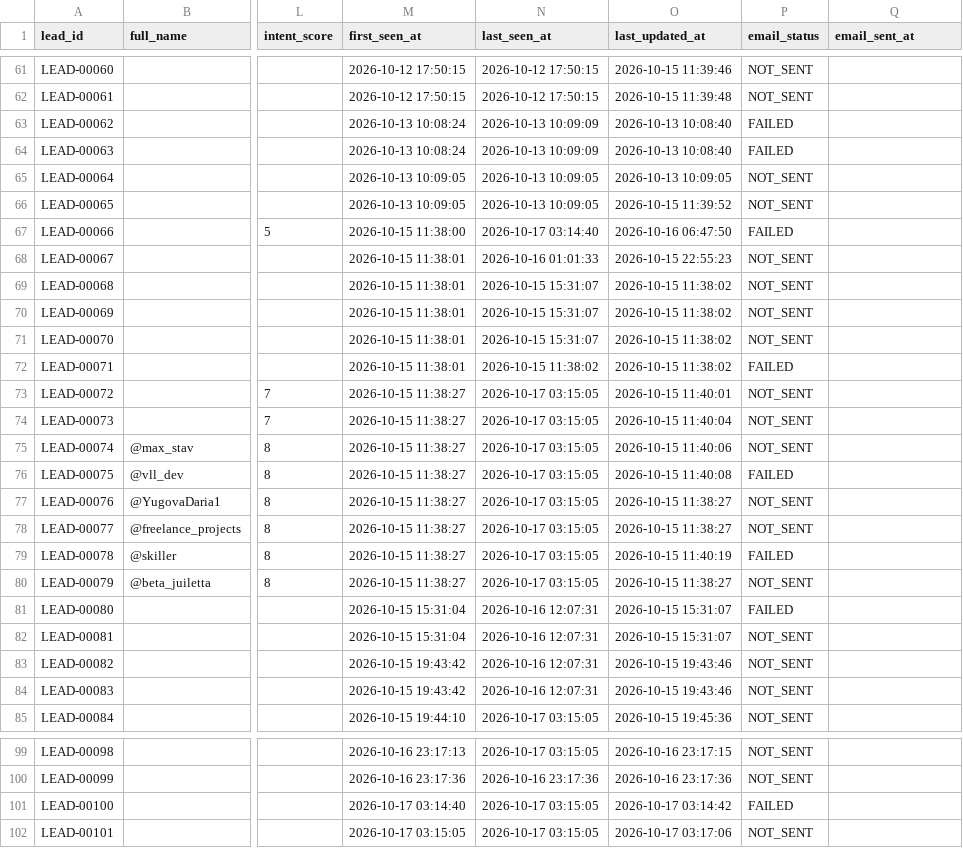
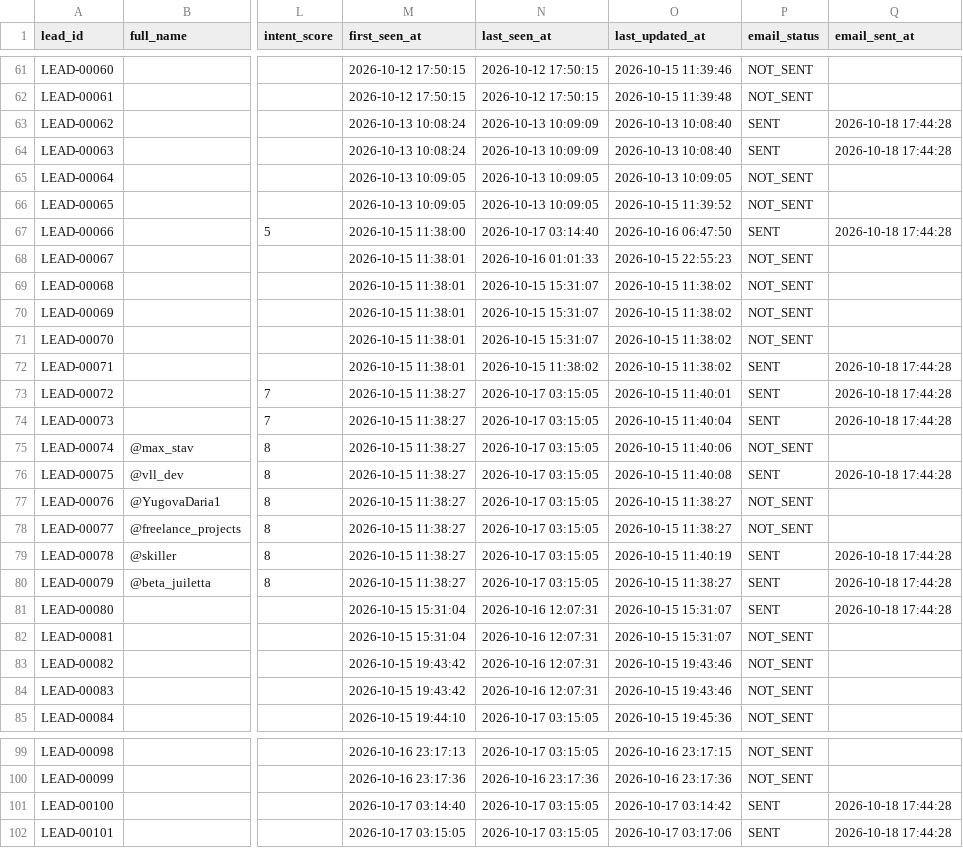
Before and after one commit to yashvi19031998-lgtm/mini-ecommerce-interview-practical, a CSV file: test-demo/all_leads_master.csv, drawn as a sheet; only a part is shown, gaps mark what is left out; the diff covers the shown part only; the diff names each change by its address in the sheet, - before the commit and + after, or states it on an @@ line.

```diff
--- a/test-demo/all_leads_master.csv
+++ b/test-demo/all_leads_master.csv
-P63:P64 (email_status): FAILED
+P63:P64 (email_status): SENT
-Q63:Q64 (email_sent_at): (empty)
+Q63:Q64 (email_sent_at): 2026-10-18 17:44:28
-P67 (email_status): FAILED
+P67 (email_status): SENT
-Q67 (email_sent_at): (empty)
+Q67 (email_sent_at): 2026-10-18 17:44:28
-P72 (email_status): FAILED
+P72 (email_status): SENT
-Q72:Q74 (email_sent_at): (empty)
+Q72:Q74 (email_sent_at): 2026-10-18 17:44:28
-P73:P74 (email_status): NOT_SENT
+P73:P74 (email_status): SENT
-P76 (email_status): FAILED
+P76 (email_status): SENT
-Q76 (email_sent_at): (empty)
+Q76 (email_sent_at): 2026-10-18 17:44:28
-P79 (email_status): FAILED
+P79 (email_status): SENT
-Q79:Q81 (email_sent_at): (empty)
+Q79:Q81 (email_sent_at): 2026-10-18 17:44:28
-P80 (email_status): NOT_SENT
+P80 (email_status): SENT
-P81 (email_status): FAILED
+P81 (email_status): SENT
-P101 (email_status): FAILED
+P101 (email_status): SENT
-Q101:Q102 (email_sent_at): (empty)
+Q101:Q102 (email_sent_at): 2026-10-18 17:44:28
-P102 (email_status): NOT_SENT
+P102 (email_status): SENT
```
Also changed, not shown: 22 edited cells elsewhere in this file, test-demo/leads_new.csv, test-demo/rejected_leads_new.csv, 5 other files.
